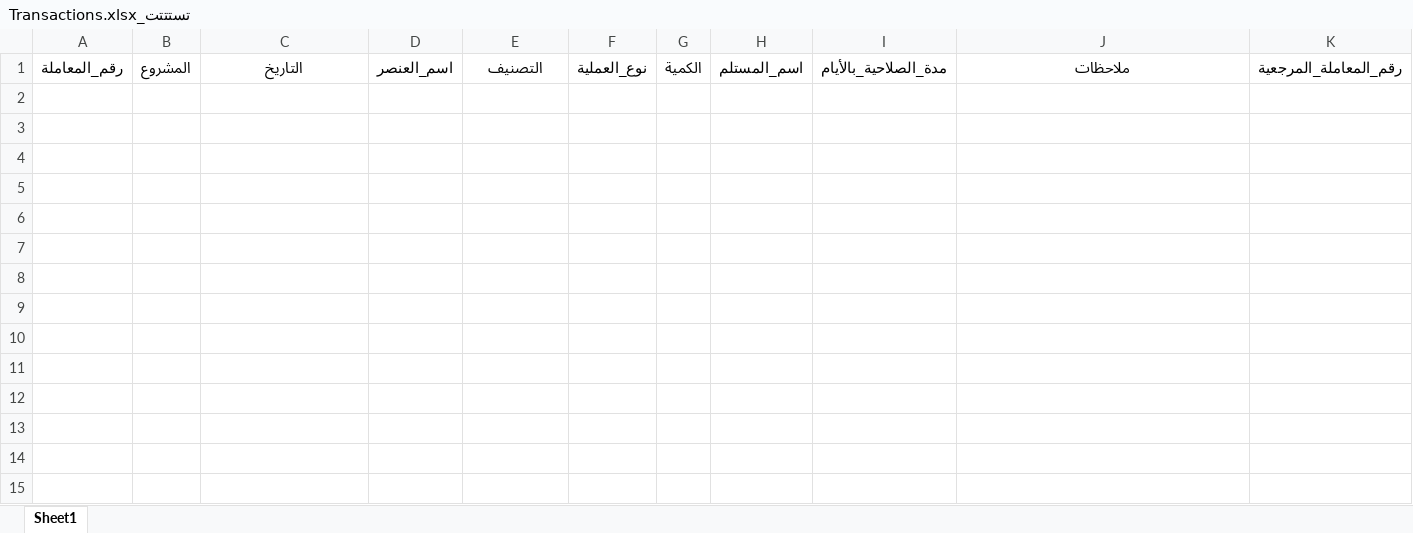
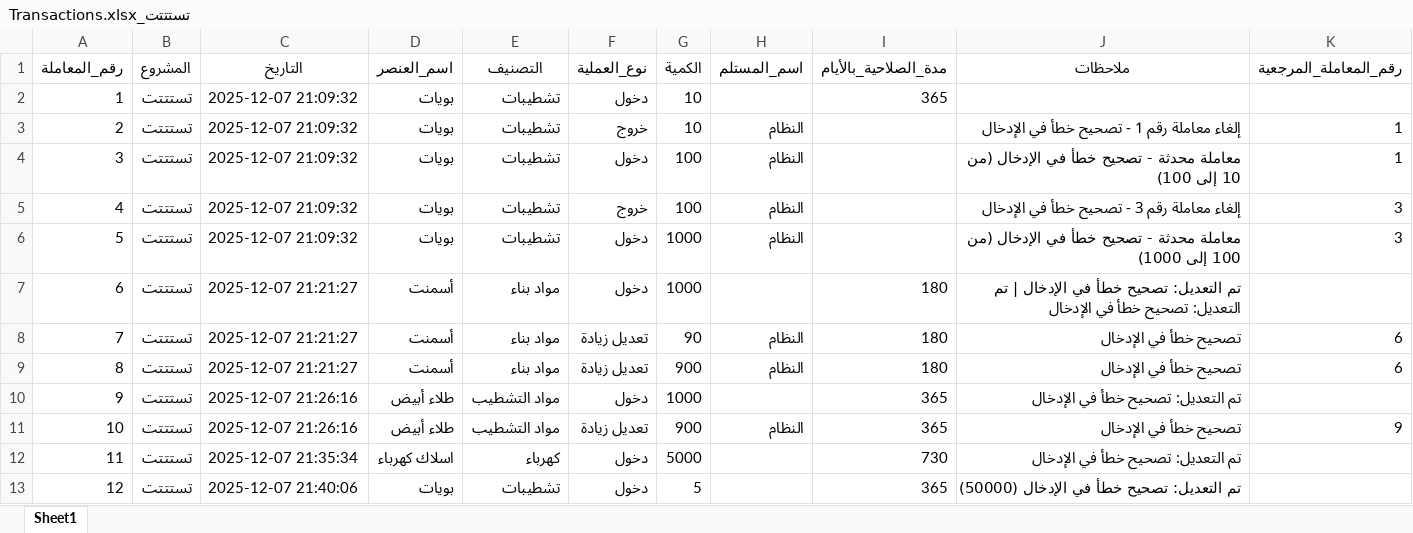
Before and after one commit to StrucTech/Sama-Inventory-System-offline, an Excel workbook: projects/تستتتت_Transactions.xlsx, sheet Sheet1, drawn as a sheet; values as stored, in another font and other column widths than the file's, no borders; the diff names each change by its address in the sheet, - before the commit and + after, or states it on an @@ line.

```diff
--- a/projects/تستتتت_Transactions.xlsx (sheet Sheet1)
+++ b/projects/تستتتت_Transactions.xlsx (sheet Sheet1)
+row 2: 1 | تستتتت | 2025-12-07 21:09:32 | بويات | تشطيبات | دخول | 10 |  | 365
+row 3: 2 | تستتتت | 2025-12-07 21:09:32 | بويات | تشطيبات | خروج | 10 | النظام |  | إلغاء معاملة رقم 1 - تصحيح خطأ في الإدخال | 1
+row 4: 3 | تستتتت | 2025-12-07 21:09:32 | بويات | تشطيبات | دخول | 100 | النظام |  | معاملة محدثة - تصحيح خطأ في الإدخال (من 10 إلى 100) | 1
+row 5: 4 | تستتتت | 2025-12-07 21:09:32 | بويات | تشطيبات | خروج | 100 | النظام |  | إلغاء معاملة رقم 3 - تصحيح خطأ في الإدخال | 3
+row 6: 5 | تستتتت | 2025-12-07 21:09:32 | بويات | تشطيبات | دخول | 1000 | النظام |  | معاملة محدثة - تصحيح خطأ في الإدخال (من 100 إلى 1000) | 3
+row 7: 6 | تستتتت | 2025-12-07 21:21:27 | أسمنت | مواد بناء | دخول | 1000 |  | 180 | تم التعديل: تصحيح خطأ في الإدخال | تم التعديل: تصحيح خطأ في الإدخال
+row 8: 7 | تستتتت | 2025-12-07 21:21:27 | أسمنت | مواد بناء | تعديل زيادة | 90 | النظام | 180 | تصحيح خطأ في الإدخال | 6
+row 9: 8 | تستتتت | 2025-12-07 21:21:27 | أسمنت | مواد بناء | تعديل زيادة | 900 | النظام | 180 | تصحيح خطأ في الإدخال | 6
+row 10: 9 | تستتتت | 2025-12-07 21:26:16 | طلاء أبيض | مواد التشطيب | دخول | 1000 |  | 365 | تم التعديل: تصحيح خطأ في الإدخال
+row 11: 10 | تستتتت | 2025-12-07 21:26:16 | طلاء أبيض | مواد التشطيب | تعديل زيادة | 900 | النظام | 365 | تصحيح خطأ في الإدخال | 9
+row 12: 11 | تستتتت | 2025-12-07 21:35:34 | اسلاك كهرباء | كهرباء | دخول | 5000 |  | 730 | تم التعديل: تصحيح خطأ في الإدخال
+row 13: 12 | تستتتت | 2025-12-07 21:40:06 | بويات | تشطيبات | دخول | 5 |  | 365 | تم التعديل: تصحيح خطأ في الإدخال (50000)
```
Also changed, not shown: data/Master_Items.xlsx, projects/cocacola_Transactions.xlsx, 24 other files.
